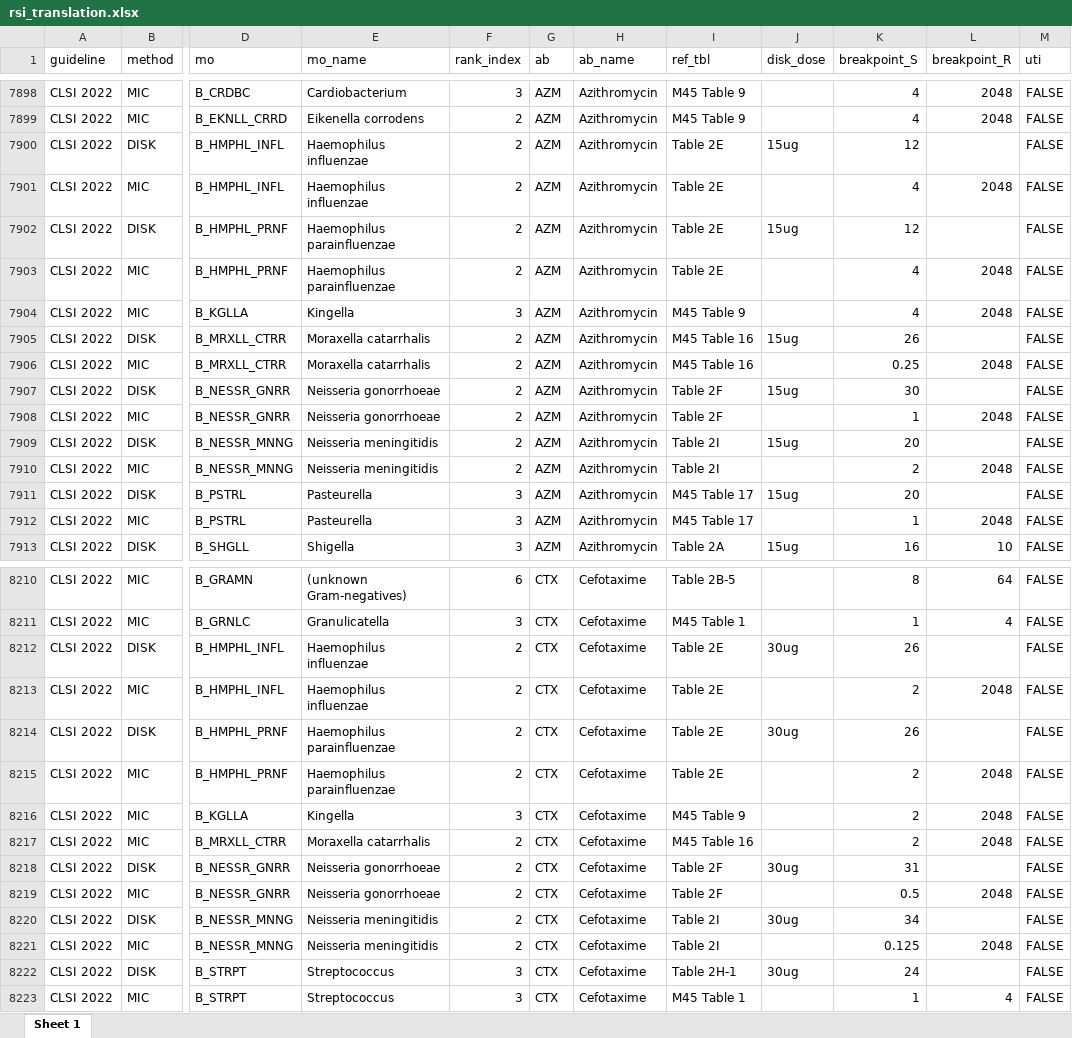
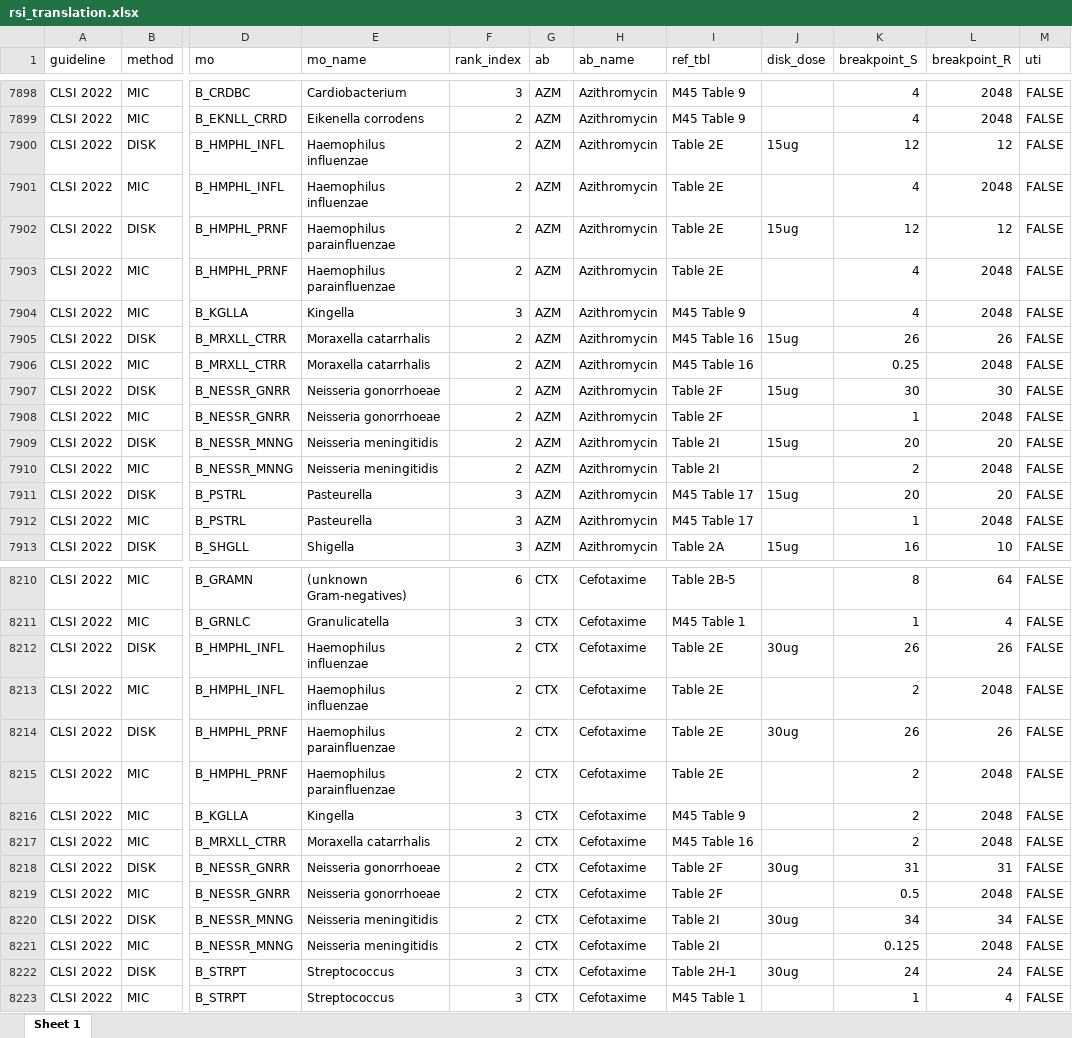
Before and after one commit to msberends/AMR, an Excel workbook: data-raw/rsi_translation.xlsx, sheet Sheet 1, drawn as a sheet; only a part is shown, gaps mark what is left out; values as stored, in another font and other column widths than the file's, no borders; the diff covers the shown part only; the diff names each change by its address in the sheet, - before the commit and + after, or states it on an @@ line.

Commit message:
fix missing R breakpoints

```diff
--- a/data-raw/rsi_translation.xlsx (sheet Sheet 1)
+++ b/data-raw/rsi_translation.xlsx (sheet Sheet 1)
-L7900 (breakpoint_R): (empty)
+L7900 (breakpoint_R): 12
-L7902 (breakpoint_R): (empty)
+L7902 (breakpoint_R): 12
-L7905 (breakpoint_R): (empty)
+L7905 (breakpoint_R): 26
-L7907 (breakpoint_R): (empty)
+L7907 (breakpoint_R): 30
-L7909 (breakpoint_R): (empty)
+L7909 (breakpoint_R): 20
-L7911 (breakpoint_R): (empty)
+L7911 (breakpoint_R): 20
-L8212 (breakpoint_R): (empty)
+L8212 (breakpoint_R): 26
-L8214 (breakpoint_R): (empty)
+L8214 (breakpoint_R): 26
-L8218 (breakpoint_R): (empty)
+L8218 (breakpoint_R): 31
-L8220 (breakpoint_R): (empty)
+L8220 (breakpoint_R): 34
-L8222 (breakpoint_R): (empty)
+L8222 (breakpoint_R): 24
```
Also changed, not shown: 802 edited cells elsewhere in this sheet, 32 other files.
